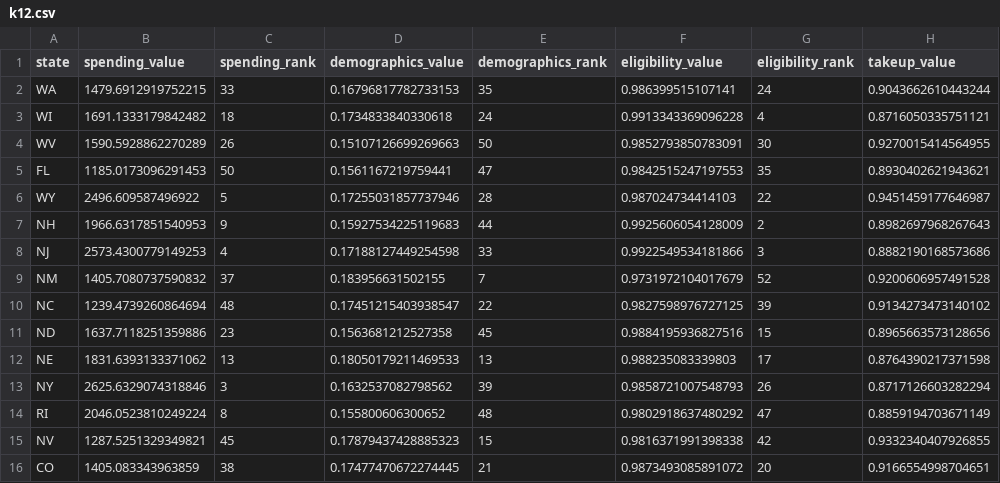
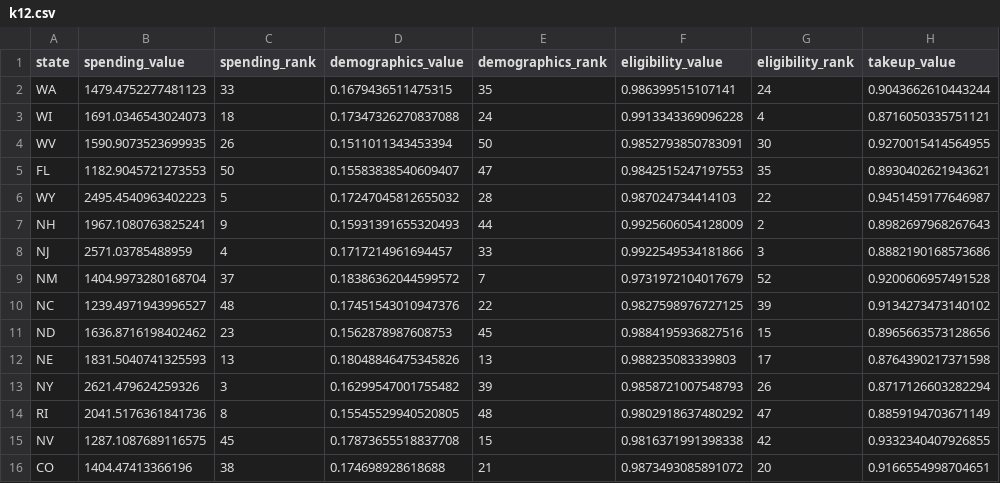
Before and after one commit to UrbanInstitute/what-drives-state-spending, a CSV file: app/data/k12.csv, drawn as a sheet; only a part is shown; the diff covers the shown part only; the diff names each change by its address in the sheet, - before the commit and + after, or states it on an @@ line.

```diff
--- a/app/data/k12.csv
+++ b/app/data/k12.csv
-B2 (spending_value): 1479.6912919752215
+B2 (spending_value): 1479.4752277481123
-D2 (demographics_value): 0.16796817782733153
+D2 (demographics_value): 0.1679436511475315
-B3 (spending_value): 1691.1333179842482
+B3 (spending_value): 1691.0346543024073
-D3 (demographics_value): 0.1734833840330618
+D3 (demographics_value): 0.17347326270837088
-B4 (spending_value): 1590.5928862270289
+B4 (spending_value): 1590.9073523699935
-D4 (demographics_value): 0.15107126699269663
+D4 (demographics_value): 0.1511011343453394
-B5 (spending_value): 1185.0173096291453
+B5 (spending_value): 1182.9045721273553
-D5 (demographics_value): 0.1561167219759441
+D5 (demographics_value): 0.15583838540609407
-B6 (spending_value): 2496.609587496922
+B6 (spending_value): 2495.4540963402223
-D6 (demographics_value): 0.17255031857737946
+D6 (demographics_value): 0.17247045812655032
-B7 (spending_value): 1966.6317851540953
+B7 (spending_value): 1967.1080763825241
-D7 (demographics_value): 0.15927534225119683
+D7 (demographics_value): 0.15931391655320493
-B8 (spending_value): 2573.4300779149253
+B8 (spending_value): 2571.03785488959
-D8 (demographics_value): 0.17188127449254598
+D8 (demographics_value): 0.1717214961694457
-B9 (spending_value): 1405.7080737590832
+B9 (spending_value): 1404.9973280168704
-D9 (demographics_value): 0.183956631502155
+D9 (demographics_value): 0.18386362044599572
-B10 (spending_value): 1239.4739260864694
+B10 (spending_value): 1239.4971943996527
-D10 (demographics_value): 0.17451215403938547
+D10 (demographics_value): 0.17451543010947376
-B11 (spending_value): 1637.7118251359886
+B11 (spending_value): 1636.8716198402462
-D11 (demographics_value): 0.1563681212527358
+D11 (demographics_value): 0.1562878987608753
-B12 (spending_value): 1831.6393133371062
+B12 (spending_value): 1831.5040741325593
-D12 (demographics_value): 0.18050179211469533
+D12 (demographics_value): 0.18048846475345826
-B13 (spending_value): 2625.6329074318846
+B13 (spending_value): 2621.479624259326
-D13 (demographics_value): 0.1632537082798562
+D13 (demographics_value): 0.16299547001755482
-B14 (spending_value): 2046.0523810249224
+B14 (spending_value): 2041.5176361841736
-D14 (demographics_value): 0.155800606300652
+D14 (demographics_value): 0.15545529940520805
-B15 (spending_value): 1287.5251329349821
+B15 (spending_value): 1287.1087689116575
-D15 (demographics_value): 0.17879437428885323
+D15 (demographics_value): 0.17873655518837708
-B16 (spending_value): 1405.083343963859
+B16 (spending_value): 1404.47413366196
-D16 (demographics_value): 0.17477470672274445
+D16 (demographics_value): 0.174698928618688
```
Also changed, not shown: 82 edited cells elsewhere in this file, app/data/ccdf.csv, app/data/medicaid.csv, 19 other files.
